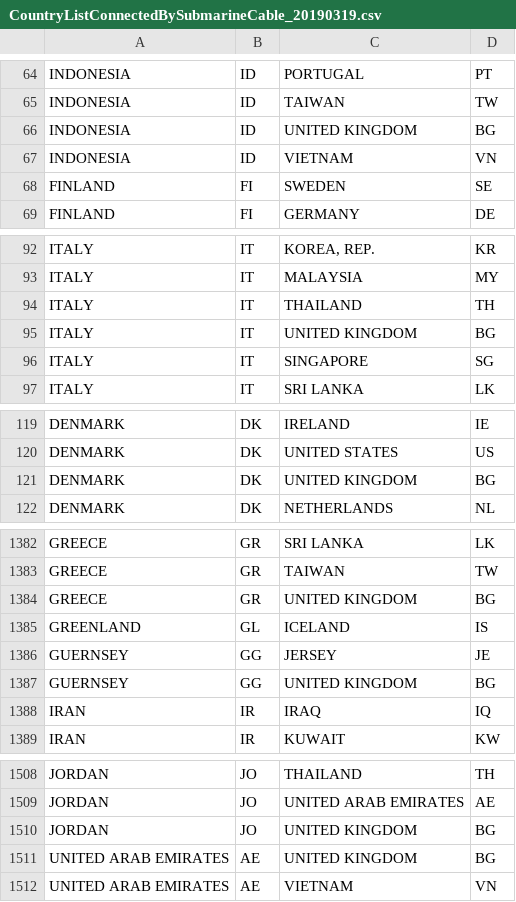
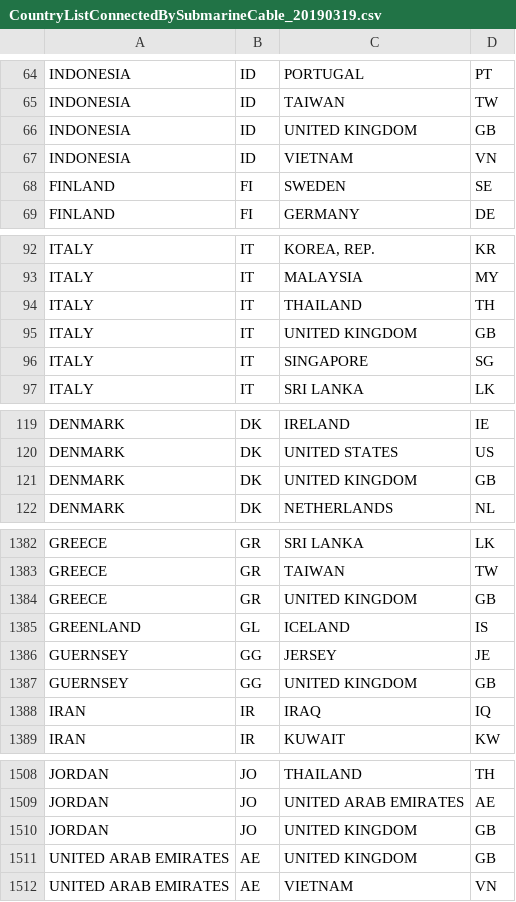
Before and after one commit to kanaoka-laboratory/MisOriginationDetectionSystem, a CSV file: data/Whitelist/SubmarineCableList/CountryListConnectedBySubmarineCable_20190319.csv, drawn as a sheet; only a part is shown, gaps mark what is left out; the diff covers the shown part only; the diff names each change by its address in the sheet, - before the commit and + after, or states it on an @@ line.

```diff
--- a/data/Whitelist/SubmarineCableList/CountryListConnectedBySubmarineCable_20190319.csv
+++ b/data/Whitelist/SubmarineCableList/CountryListConnectedBySubmarineCable_20190319.csv
-D66: BG
+D66: GB
-D95: BG
+D95: GB
-D121: BG
+D121: GB
-D1384: BG
+D1384: GB
-D1387: BG
+D1387: GB
-D1510:D1511: BG
+D1510:D1511: GB
```
Also changed, not shown: 41 edited cells elsewhere in this file, 3 other files.
